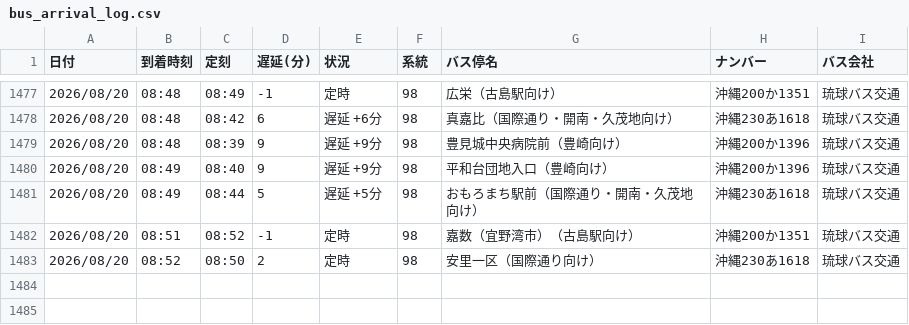
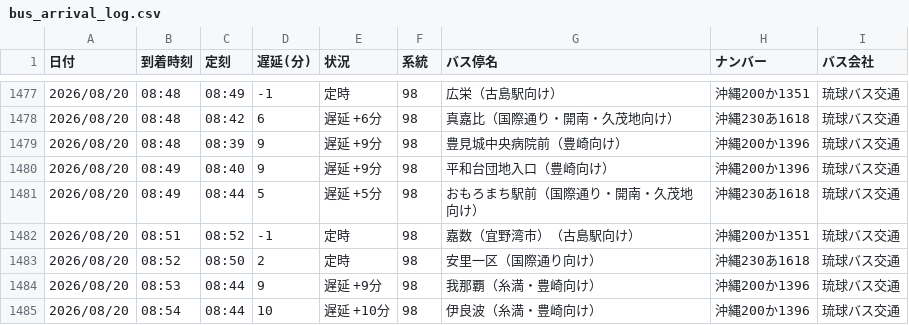
Before and after one commit to uy819/bus-tracker2, a CSV file: data/raw/98_up/bus_arrival_log.csv, drawn as a sheet; only a part is shown, gaps mark what is left out; the diff names each change by its address in the sheet, - before the commit and + after, or states it on an @@ line.

```diff
--- a/data/raw/98_up/bus_arrival_log.csv
+++ b/data/raw/98_up/bus_arrival_log.csv
+row 1484: 2026/08/20 | 08:53 | 08:44 | 9 | 遅延 +9分 | 98 | 我那覇（糸満・豊崎向け） | 沖縄200か1396 | 琉球バス交通
+row 1485: 2026/08/20 | 08:54 | 08:44 | 10 | 遅延 +10分 | 98 | 伊良波（糸満・豊崎向け） | 沖縄200か1396 | 琉球バス交通
```
Also changed, not shown: 1 other file.
